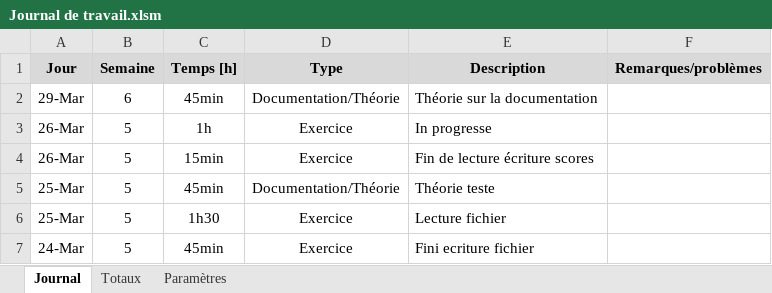
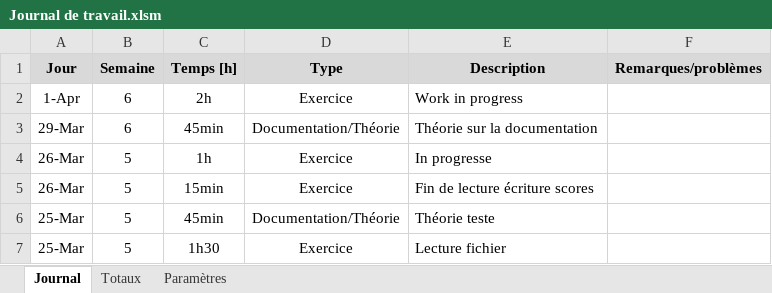
Before and after one commit to PierrotMetille/BatailleNaval, an Excel workbook: Documentation/Journal de travail.xlsm, sheet Journal, drawn as a sheet; only a part is shown; the shorter side is filled out with more unchanged rows; values as stored, in another font and other column widths than the file's, no borders; charts and pictures not drawn; the diff names each change by its address in the sheet, - before the commit and + after, or states it on an @@ line.

Commit message:
Work in progress

```diff
--- a/Documentation/Journal de travail.xlsm (sheet Journal)
+++ b/Documentation/Journal de travail.xlsm (sheet Journal)
+row 2: 1-Apr | 6 | 2h | Exercice | Work in progress
```
Also changed, not shown: 10 other files.
